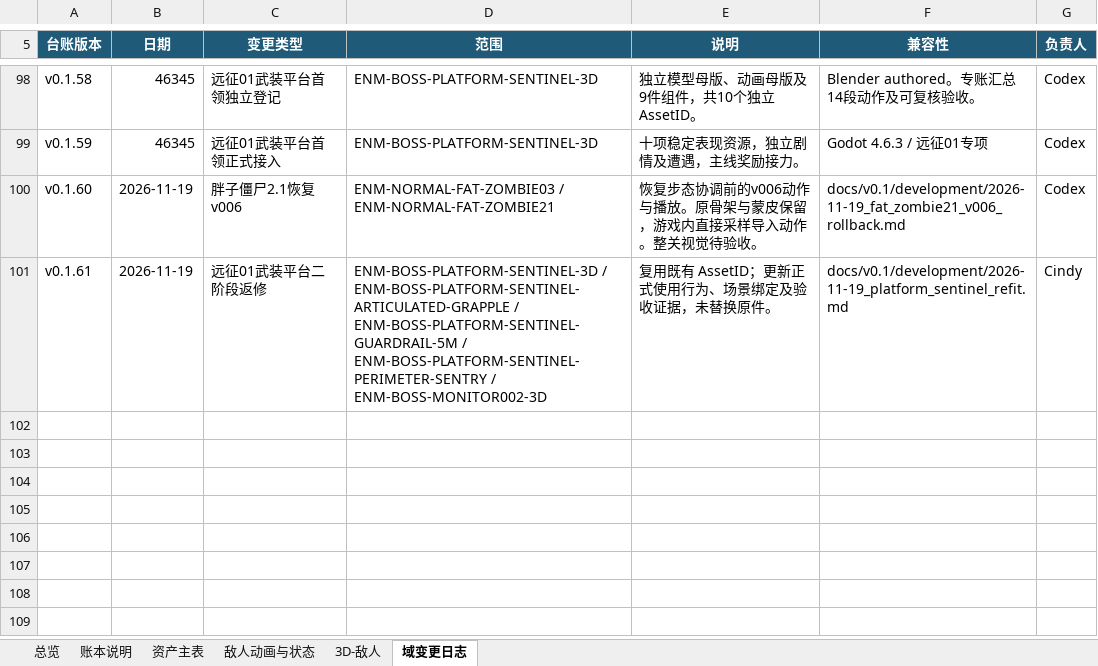
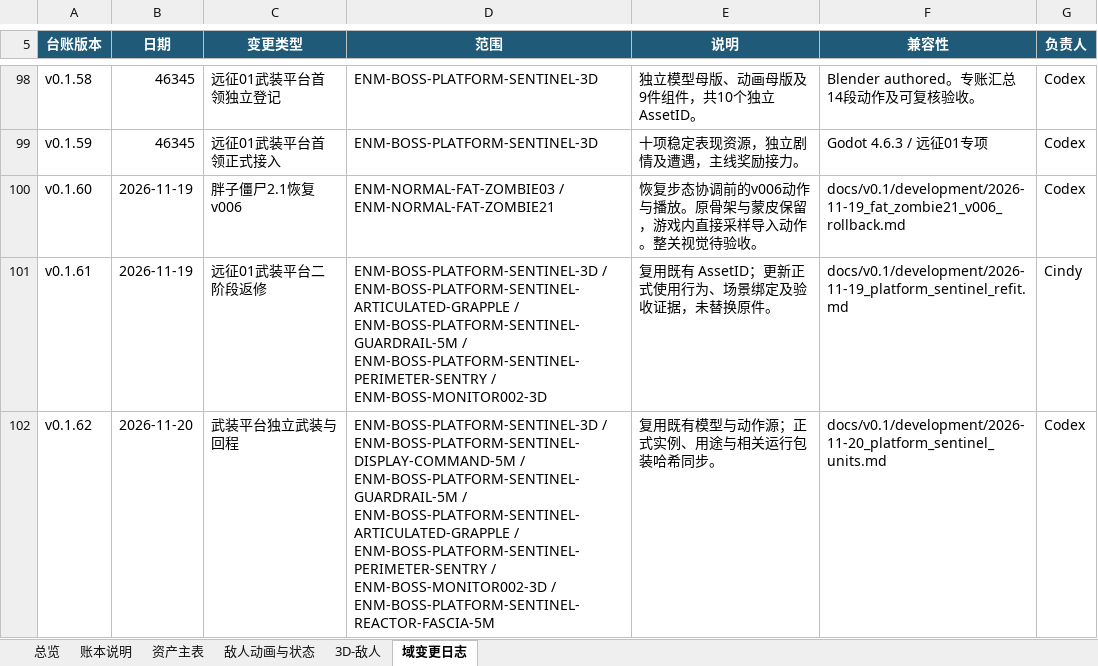
Before and after one commit to summercard/ShellStorm2, an Excel workbook: assets/registry/ledgers/ShellStorm2_敌人账本_v001.xlsx, sheet 域变更日志, drawn as a sheet; only a part is shown, gaps mark what is left out; values as stored, in another font and other column widths than the file's, no borders; the diff names each change by its address in the sheet, - before the commit and + after, or states it on an @@ line.

```diff
--- a/assets/registry/ledgers/ShellStorm2_敌人账本_v001.xlsx (sheet 域变更日志)
+++ b/assets/registry/ledgers/ShellStorm2_敌人账本_v001.xlsx (sheet 域变更日志)
+row 102: v0.1.62 | 2026-11-20 | 武装平台独立武装与回程 | ENM-BOSS-PLATFORM-SENTINEL-3D / ENM-BOSS-PLATFORM-SENTINEL-DISPLAY-COMMAND-5M / ENM-BOSS-PLATFORM-SENTINEL-GUARDRAIL-5M / ENM-BOSS-PLATFORM-SENTINEL-ARTICULATED-GRAPPLE / ENM-BOSS-PLATFORM-SENTINEL-PERIMETER-SENTRY / ENM-BOSS-MONITOR002-3D / ENM-BOSS-PLATFORM-SENTINEL-REACTOR-FASCIA-5M | 复用既有模型与动作源；正式实例、用途与相关运行包装哈希同步。 | docs/v0.1/development/2026-11-20_platform_sentinel_units.md | Codex
```
Also changed, not shown: sheet 资产主表, assets/registry/boss_ledgers/ShellStorm2_武装平台首领账本_v001.xlsx, assets/registry/ledgers/ShellStorm2_场景账本_v001.xlsx, 54 other files.
